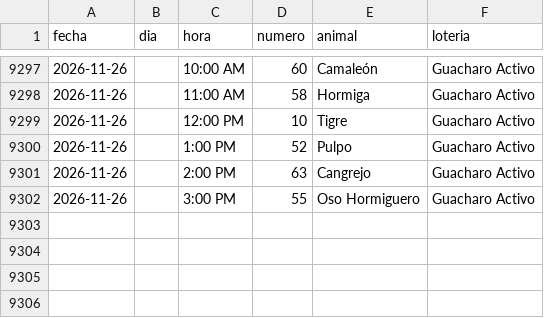
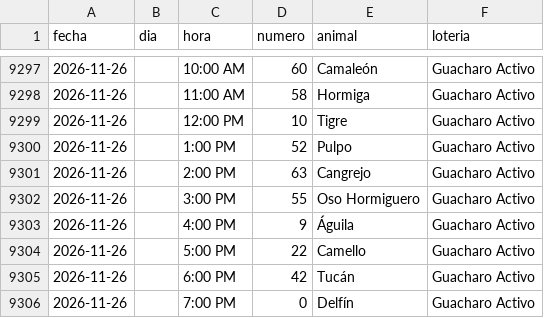
Before and after one commit to victorcsp22-star/sniper-ruletas, a CSV file: data_vz/guacharo_activo_2anios.csv, drawn as a sheet; only a part is shown, gaps mark what is left out.

```diff
--- a/data_vz/guacharo_activo_2anios.csv
+++ b/data_vz/guacharo_activo_2anios.csv
@@ -9302 +9302,5 @@ fecha,dia,hora,numero,animal,loteria
 2026-11-26,,3:00 PM,55,Oso Hormiguero,Guacharo Activo
+2026-11-26,,4:00 PM,9,Águila,Guacharo Activo
+2026-11-26,,5:00 PM,22,Camello,Guacharo Activo
+2026-11-26,,6:00 PM,42,Tucán,Guacharo Activo
+2026-11-26,,7:00 PM,0,Delfín,Guacharo Activo
```
Also changed, not shown: gatazo.csv, granja_millonaria_granjazo.csv, 7 other files.
